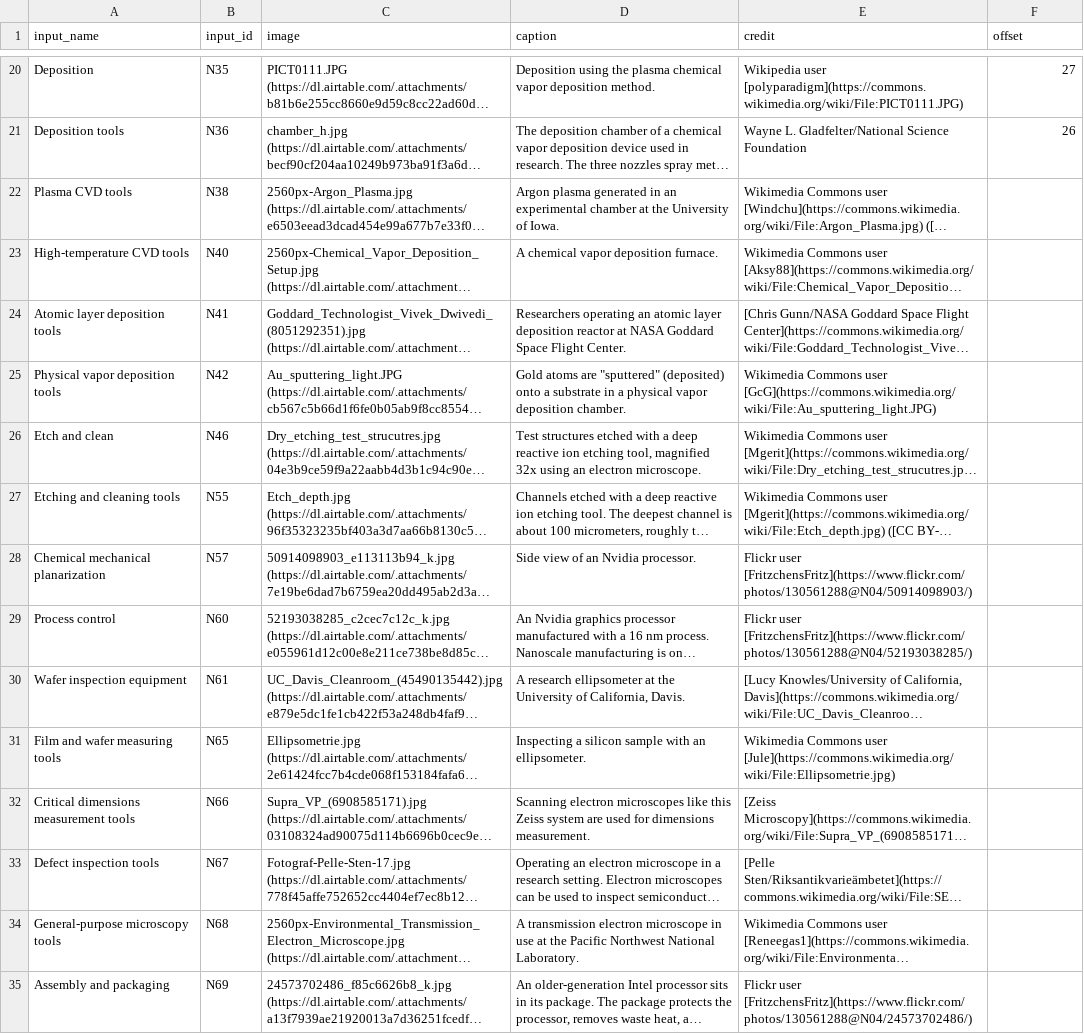
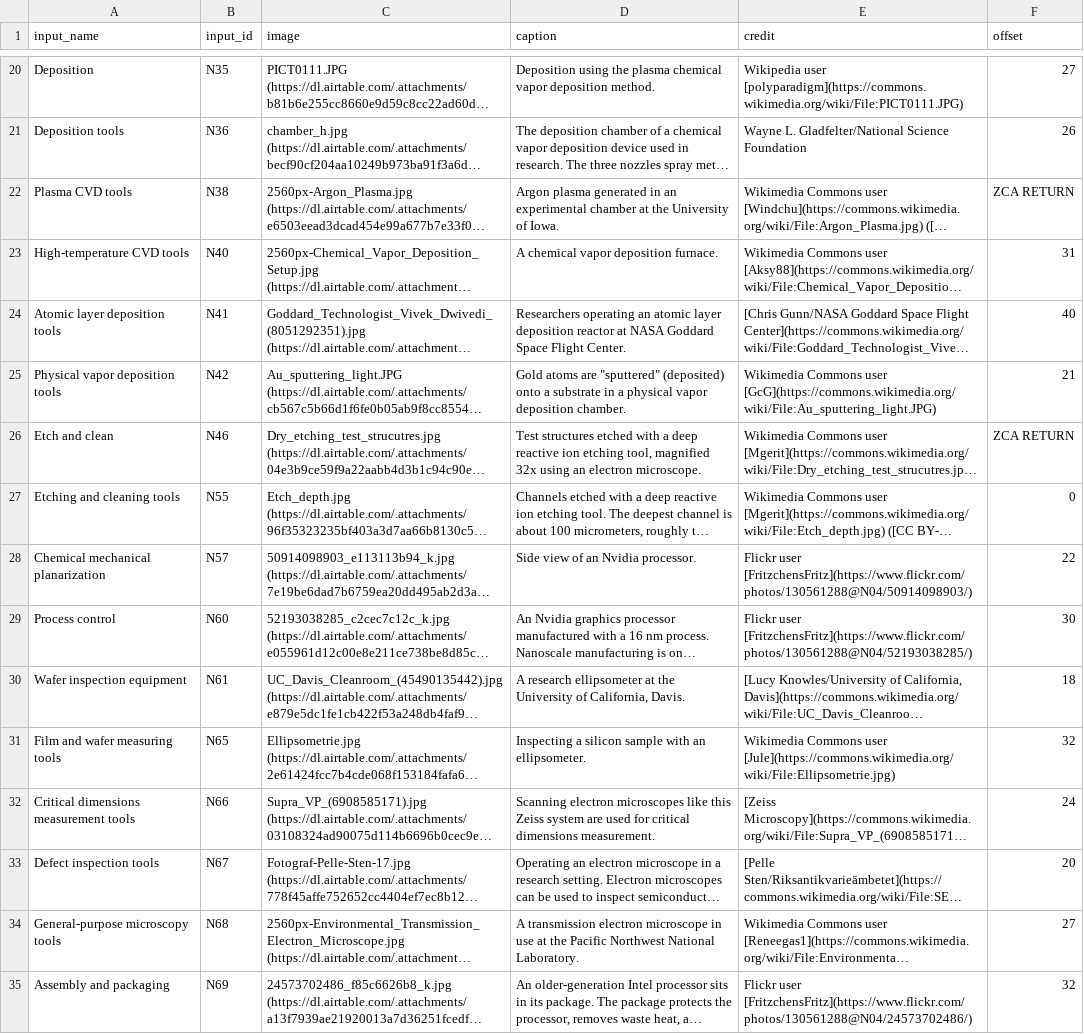
Before and after one commit to georgetown-cset/eto-chip-explorer, a CSV file: data/images.csv, drawn as a sheet; only a part is shown, gaps mark what is left out; long unchanged cells end in …; the diff covers the shown part only; the diff names each change by its address in the sheet, - before the commit and + after, or states it on an @@ line.

Commit message:
text tweaks; more image offsets

```diff
--- a/data/images.csv
+++ b/data/images.csv
-F22 (offset): (empty)
+F22 (offset): ZCA RETURN
-F23 (offset): (empty)
+F23 (offset): 31
-F24 (offset): (empty)
+F24 (offset): 40
-F25 (offset): (empty)
+F25 (offset): 21
-F26 (offset): (empty)
+F26 (offset): ZCA RETURN
-F27 (offset): (empty)
+F27 (offset): 0
-F28 (offset): (empty)
+F28 (offset): 22
-F29 (offset): (empty)
+F29 (offset): 30
-F30 (offset): (empty)
+F30 (offset): 18
-F31 (offset): (empty)
+F31 (offset): 32
-D32 (caption): …used for dimensions measurement.
+D32 (caption): …used for critical dimensions measurement.
-F32 (offset): (empty)
+F32 (offset): 24
-F33 (offset): (empty)
+F33 (offset): 20
-F34 (offset): (empty)
+F34 (offset): 27
-F35 (offset): (empty)
+F35 (offset): 32
```
Also changed, not shown: 1 added row, 1 removed row and 21 edited cells elsewhere in this file, 1 other file.
